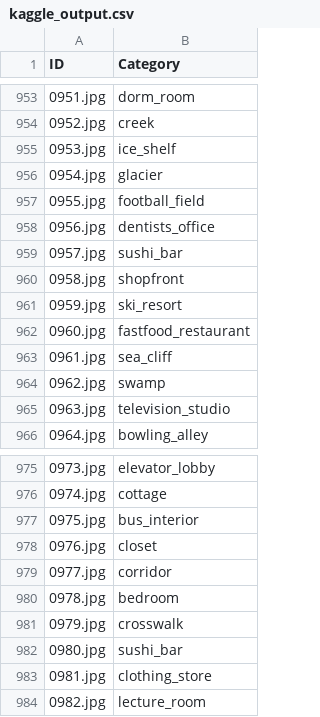
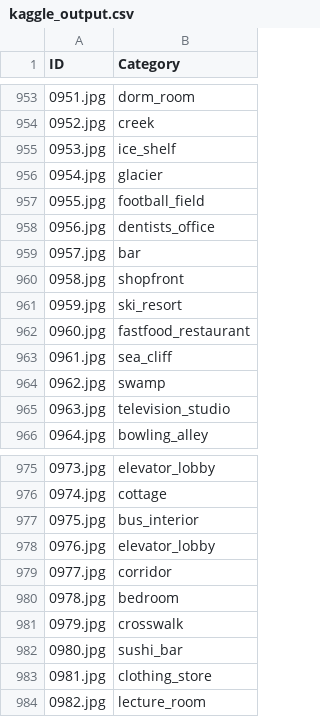
Before and after one commit to naveenlp/CS5785_MA_Finals, a CSV file: kaggle_output.csv, drawn as a sheet; only a part is shown, gaps mark what is left out; the diff covers the shown part only.

```diff
--- a/kaggle_output.csv
+++ b/kaggle_output.csv
@@ -958,3 +958,3 @@ ID,Category
 0956.jpg,dentists_office
-0957.jpg,sushi_bar
+0957.jpg,bar
 0958.jpg,shopfront
@@ -977,3 +977,3 @@ ID,Category
 0975.jpg,bus_interior
-0976.jpg,closet
+0976.jpg,elevator_lobby
 0977.jpg,corridor
```
Also changed, not shown: 10 edited cells elsewhere in this file, 6 other files.
